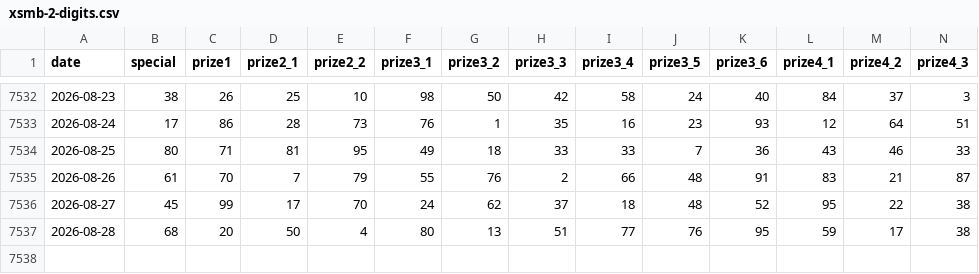
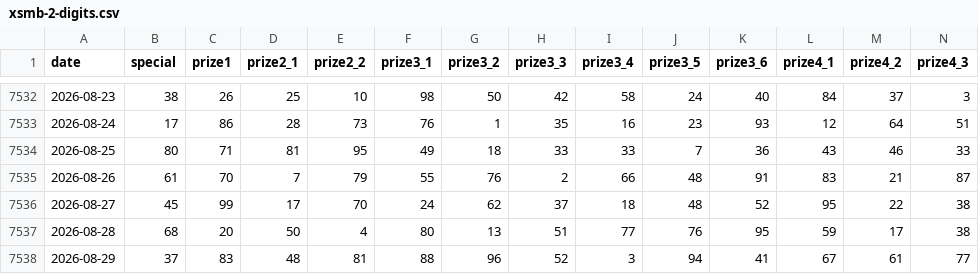
Before and after one commit to baobinhday/vietnam-lottery-xsmb-analysis, a CSV file: data/xsmb-2-digits.csv, drawn as a sheet; only a part is shown, gaps mark what is left out; rows hold the shown columns only; the diff names each change by its address in the sheet, - before the commit and + after, or states it on an @@ line.

```diff
--- a/data/xsmb-2-digits.csv
+++ b/data/xsmb-2-digits.csv
+row 7538: 2026-08-29 | 37 | 83 | 48 | 81 | 88 | 96 | 52 | 3 | 94 | 41 | 67 | 61 | 77
```
Also changed, not shown: 16 other files.
